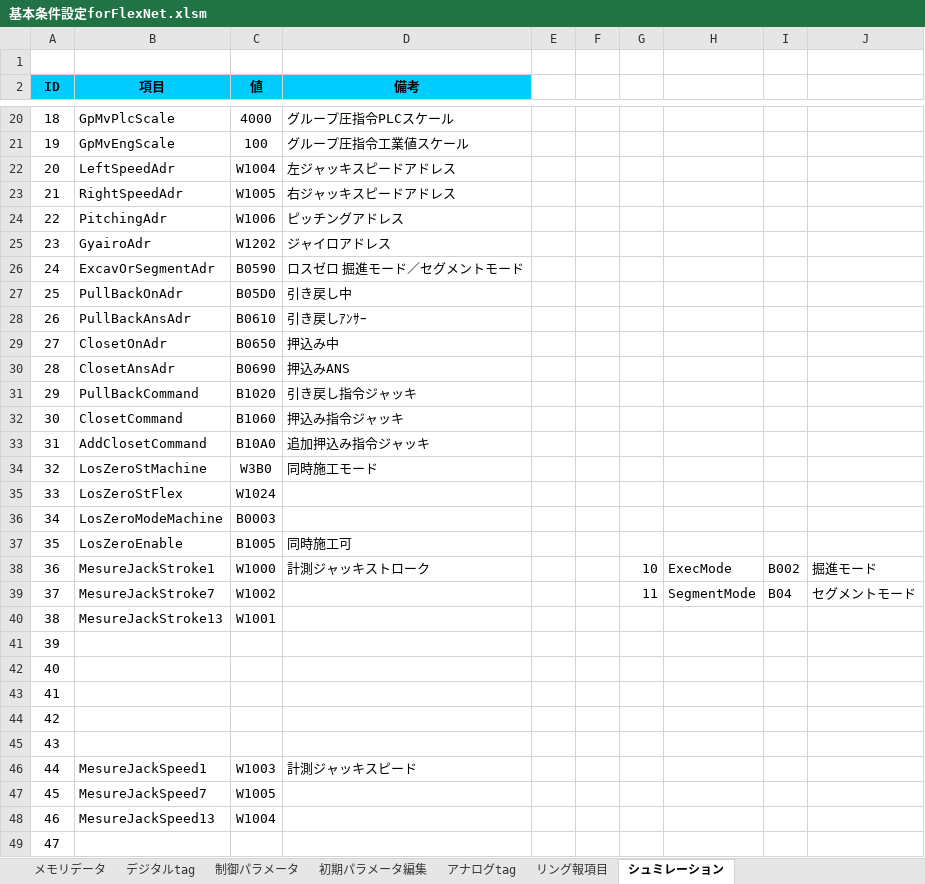
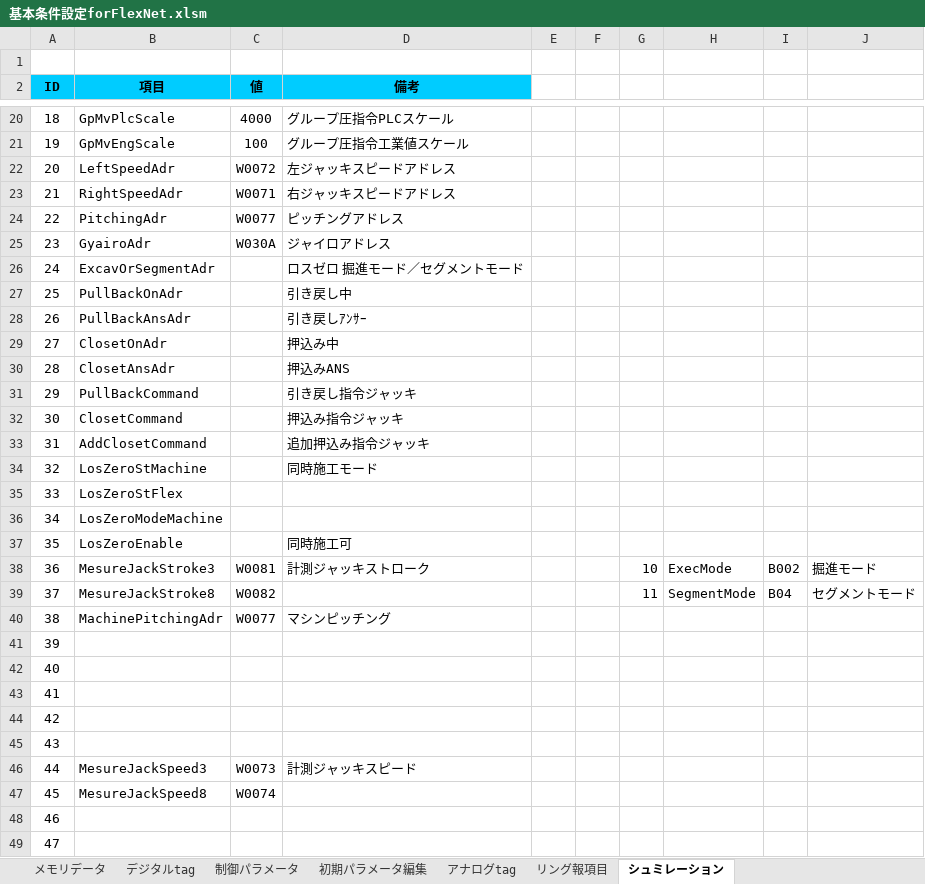
Before and after one commit to isaokondo/FLEX.NET, an Excel workbook: FLEX.NET/基本条件設定forFlexNet.xlsm, sheet シュミレーション, drawn as a sheet; only a part is shown, gaps mark what is left out; values as stored, in another font and other column widths than the file's, no borders; charts and pictures and conditional formats not drawn; the diff covers the shown part only; the diff names each change by its address in the sheet, - before the commit and + after, or states it on an @@ line.

```diff
--- a/FLEX.NET/基本条件設定forFlexNet.xlsm (sheet シュミレーション)
+++ b/FLEX.NET/基本条件設定forFlexNet.xlsm (sheet シュミレーション)
-C22 (値): W1004
+C22 (値): W0072
-C23 (値): W1005
+C23 (値): W0071
-C24 (値): W1006
+C24 (値): W0077
-C25 (値): W1202
+C25 (値): W030A
-C26 (値): B0590
+C26 (値): (empty)
-C27 (値): B05D0
+C27 (値): (empty)
-C28 (値): B0610
+C28 (値): (empty)
-C29 (値): B0650
+C29 (値): (empty)
-C30 (値): B0690
+C30 (値): (empty)
-C31 (値): B1020
+C31 (値): (empty)
-C32 (値): B1060
+C32 (値): (empty)
-C33 (値): B10A0
+C33 (値): (empty)
-C34 (値): W3B0
+C34 (値): (empty)
-C35 (値): W1024
+C35 (値): (empty)
-C36 (値): B0003
+C36 (値): (empty)
-C37 (値): B1005
+C37 (値): (empty)
-B38 (項目): MesureJackStroke1
+B38 (項目): MesureJackStroke3
-C38 (値): W1000
+C38 (値): W0081
-B39 (項目): MesureJackStroke7
+B39 (項目): MesureJackStroke8
-C39 (値): W1002
+C39 (値): W0082
-B40 (項目): MesureJackStroke13
+B40 (項目): MachinePitchingAdr
-C40 (値): W1001
+C40 (値): W0077
-D40 (備考): (empty)
+D40 (備考): マシンピッチング
-B46 (項目): MesureJackSpeed1
+B46 (項目): MesureJackSpeed3
-C46 (値): W1003
+C46 (値): W0073
-B47 (項目): MesureJackSpeed7
+B47 (項目): MesureJackSpeed8
-C47 (値): W1005
+C47 (値): W0074
-B48 (項目): MesureJackSpeed13
+B48 (項目): (empty)
-C48 (値): W1004
+C48 (値): (empty)
```
Also changed, not shown: 11 edited cells elsewhere in this sheet, sheet アナログtag, sheet 制御パラメータ, sheet 初期パラメータ編集, charts or pictures, 19 other files.
